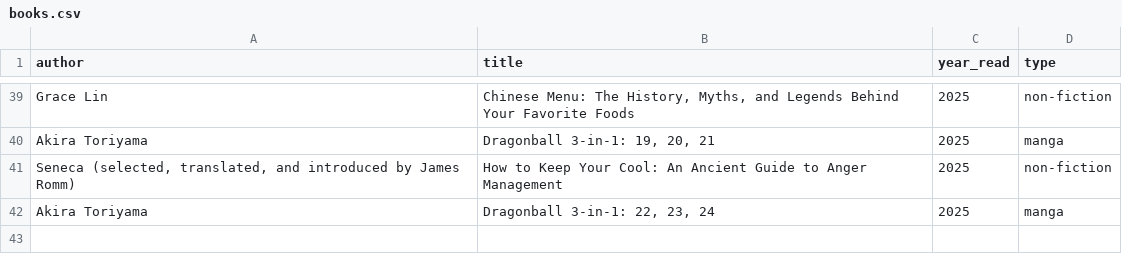
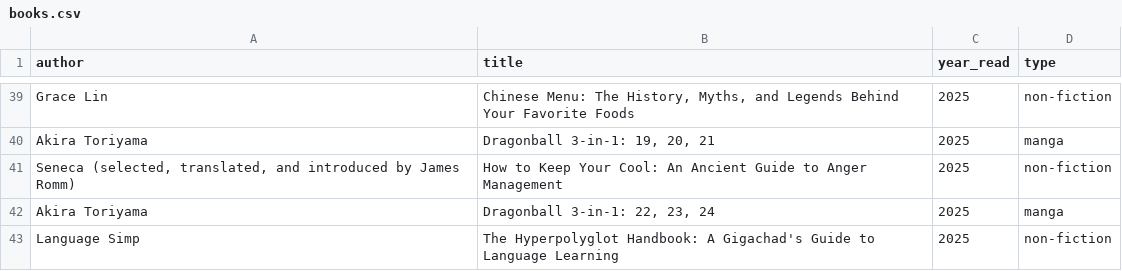
Before and after one commit to zachchurchill/zachchurchill.github.io, a CSV file: _data/books.csv, drawn as a sheet; only a part is shown, gaps mark what is left out.

Commit message:
Update books.csv

```diff
--- a/_data/books.csv
+++ b/_data/books.csv
@@ -42 +42,2 @@ Akira Toriyama,"Dragonball 3-in-1: 19, 20, 21",2025,manga
 Akira Toriyama,"Dragonball 3-in-1: 22, 23, 24",2025,manga
+Language Simp,"The Hyperpolyglot Handbook: A Gigachad's Guide to Language Learning",2025,non-fiction
```
